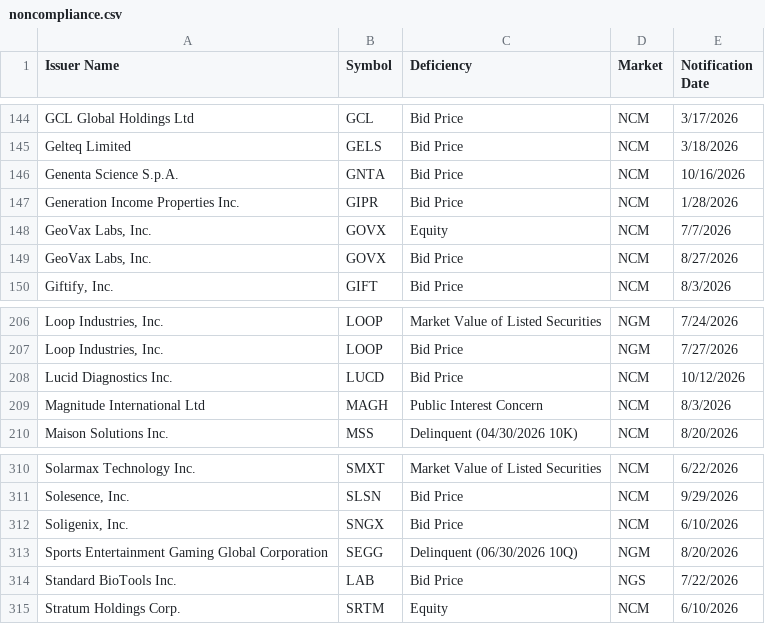
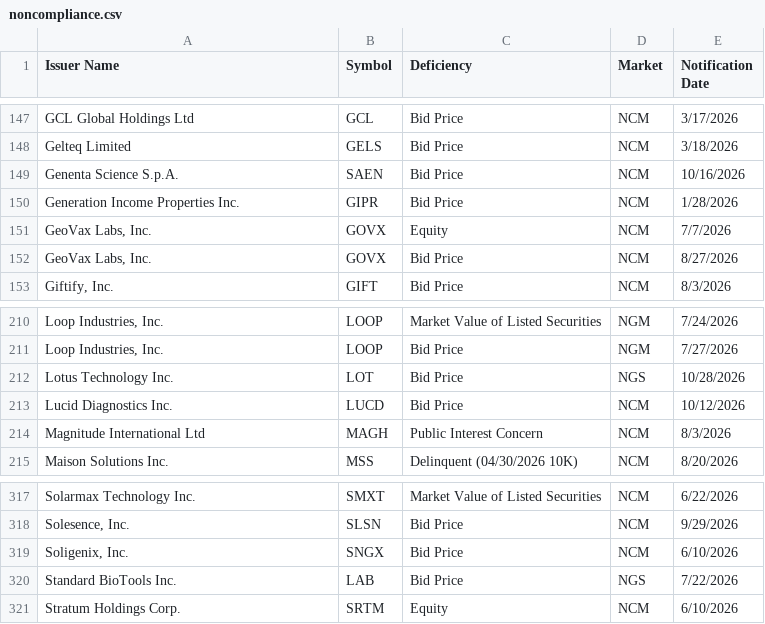
Before and after one commit to ieattokens/noncompliance, a CSV file: noncompliance.csv, drawn as a sheet; only a part is shown, gaps mark what is left out; the diff covers the shown part only.

```diff
--- a/noncompliance.csv
+++ b/noncompliance.csv
@@ -145,3 +148,3 @@
 "Gelteq Limited","GELS","Bid Price","NCM","3/18/2026"
-"Genenta Science S.p.A.","GNTA","Bid Price","NCM","10/16/2026"
+"Genenta Science S.p.A.","SAEN","Bid Price","NCM","10/16/2026"
 "Generation Income Properties Inc.","GIPR","Bid Price","NCM","1/28/2026"
@@ -207,2 +211,3 @@
 "Loop Industries, Inc.","LOOP","Bid Price","NGM","7/27/2026"
+"Lotus Technology Inc.","LOT","Bid Price","NGS","10/28/2026"
 "Lucid Diagnostics Inc.","LUCD","Bid Price","NCM","10/12/2026"
@@ -312,3 +319,2 @@
 "Soligenix, Inc.","SNGX","Bid Price","NCM","6/10/2026"
-"Sports Entertainment Gaming Global Corporation ","SEGG","Delinquent (06/30/2026 10Q)","NGM","8/20/2026"
 "Standard BioTools Inc.","LAB","Bid Price","NGS","7/22/2026"
```
Also changed, not shown: 6 added rows elsewhere in this file, 1 other file.
